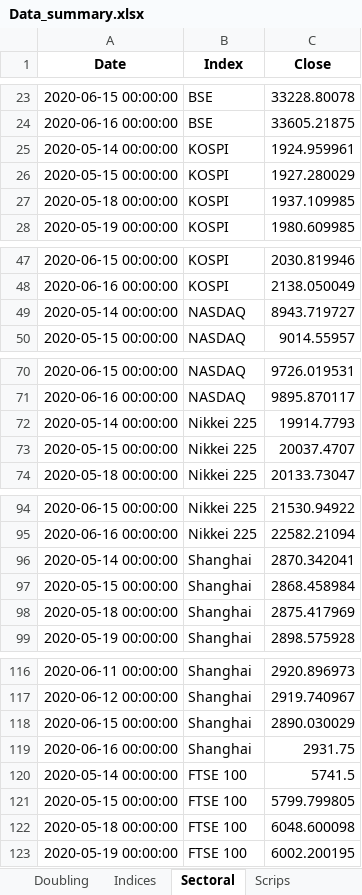
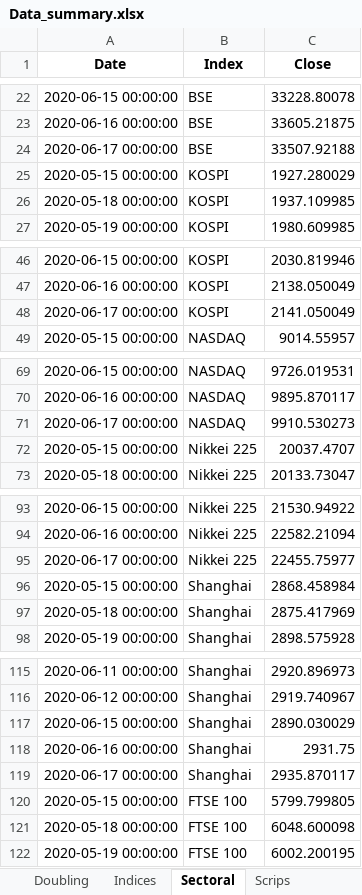
Before and after one commit to SidKumarSingh/covid-scripts, an Excel workbook: Data_summary.xlsx, sheet Sectoral, drawn as a sheet; only a part is shown, gaps mark what is left out; values as stored, in another font and other column widths than the file's, no borders; removed rows and columns are numbered as before the commit, all else as after; the diff covers the shown part only; the diff names each change by its address in the sheet, - before the commit and + after, or states it on an @@ line.

```diff
--- a/Data_summary.xlsx (sheet Sectoral)
+++ b/Data_summary.xlsx (sheet Sectoral)
-row 25: 2020-05-14 00:00:00 | KOSPI | 1924.959961
+row 24: 2020-06-17 00:00:00 | BSE | 33507.92188
-row 49: 2020-05-14 00:00:00 | NASDAQ | 8943.719727
+row 48: 2020-06-17 00:00:00 | KOSPI | 2141.050049
-row 72: 2020-05-14 00:00:00 | Nikkei 225 | 19914.7793
+row 71: 2020-06-17 00:00:00 | NASDAQ | 9910.530273
-row 96: 2020-05-14 00:00:00 | Shanghai | 2870.342041
+row 95: 2020-06-17 00:00:00 | Nikkei 225 | 22455.75977
-row 120: 2020-05-14 00:00:00 | FTSE 100 | 5741.5
+row 119: 2020-06-17 00:00:00 | Shanghai | 2935.870117
```
Also changed, not shown: 6 added rows and 6 removed rows elsewhere in this sheet, sheet Time Series, sheet Summary, sheet Scrips, sheet India, sheet Indices, sheet Doubling, Predictions.xlsx, 3 other files.
